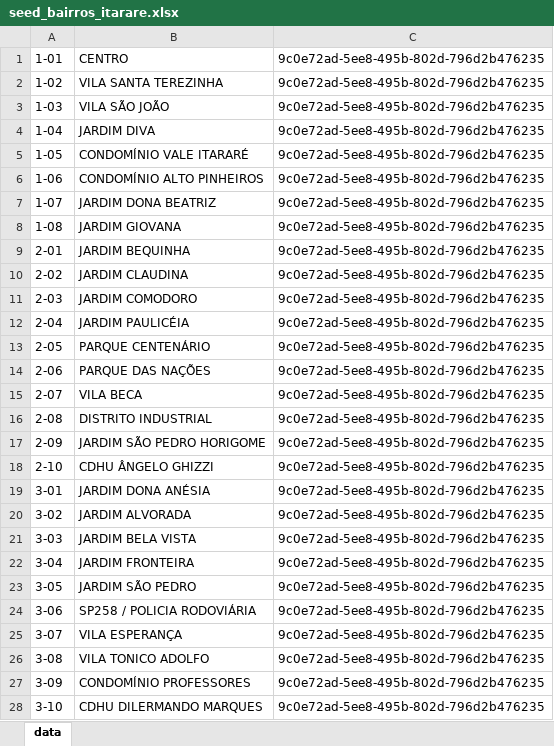
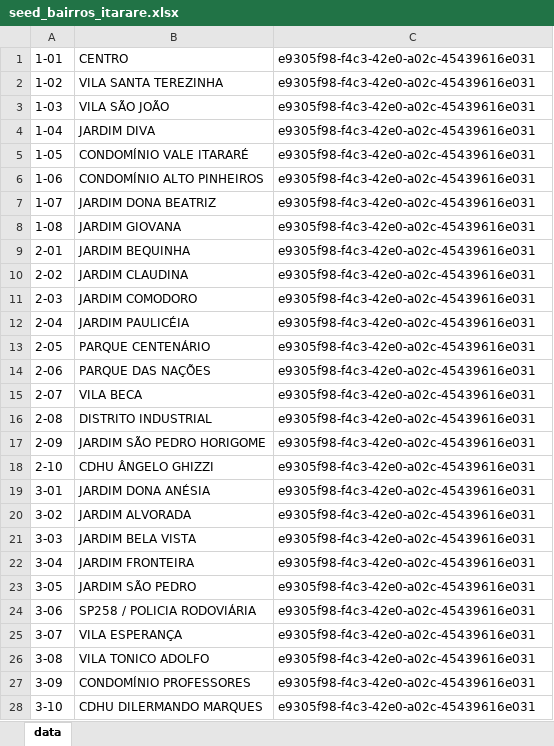
Before and after one commit to gabrielmaialva33/laradev-gcm, an Excel workbook: backend/storage/app/xlsx/seed_bairros_itarare.xlsx, sheet data, drawn as a sheet; only a part is shown; values as stored, in another font and other column widths than the file's, no borders; the diff covers the shown part only; the diff names each change by its address in the sheet, - before the commit and + after, or states it on an @@ line.

```diff
--- a/backend/storage/app/xlsx/seed_bairros_itarare.xlsx (sheet data)
+++ b/backend/storage/app/xlsx/seed_bairros_itarare.xlsx (sheet data)
-C1:C28: 9c0e72ad-5ee8-495b-802d-796d2b476235
+C1:C28: e9305f98-f4c3-42e0-a02c-45439616e031
```
Also changed, not shown: 57 edited cells elsewhere in this sheet, backend/storage/app/xlsx/seed_cidades_ac.xlsx, backend/storage/app/xlsx/seed_cidades_am.xlsx, 32 other files.
